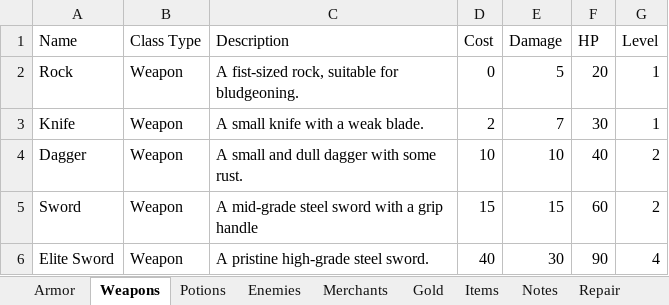
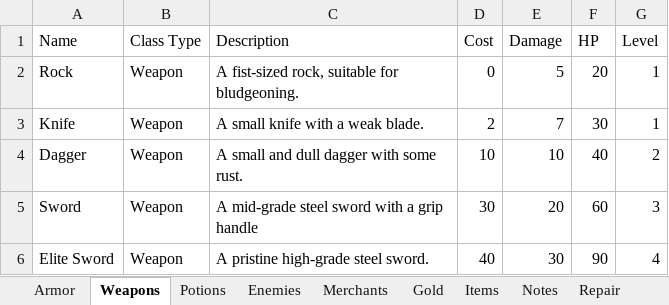
Before and after one commit to sadmicrowave/europa, an Excel workbook: res/world.xlsx, sheet Weapons, drawn as a sheet; values as stored, in another font and other column widths than the file's, no borders; the diff names each change by its address in the sheet, - before the commit and + after, or states it on an @@ line.

```diff
--- a/res/world.xlsx (sheet Weapons)
+++ b/res/world.xlsx (sheet Weapons)
-D5 (Cost): 15
+D5 (Cost): 30
-E5 (Damage): 15
+E5 (Damage): 20
-G5 (Level): 2
+G5 (Level): 3
```
Also changed, not shown: sheet Rooms, res/map.xlsx, 7 other files.
